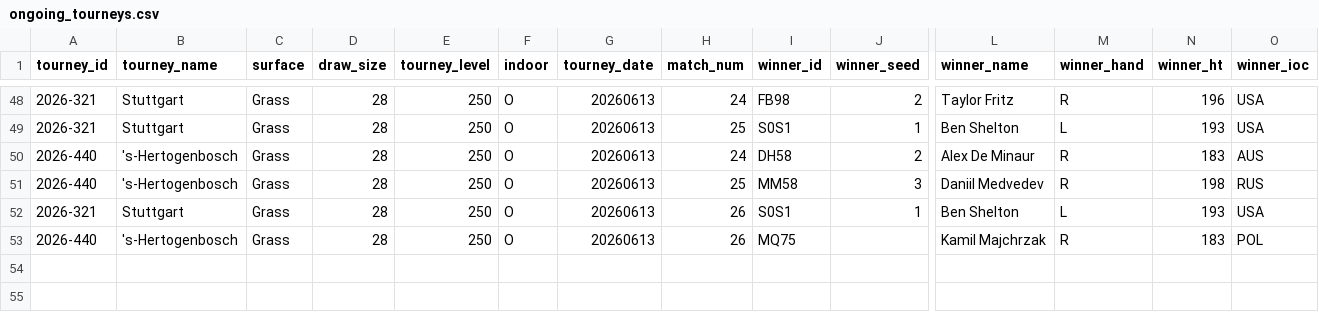
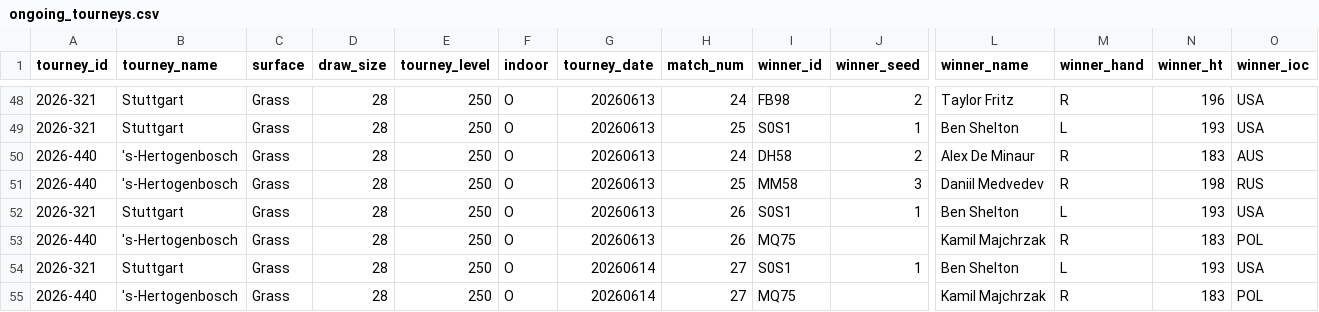
Before and after one commit to gmalbert/tennis-predictions, a CSV file: tml-data/ongoing_tourneys.csv, drawn as a sheet; only a part is shown, gaps mark what is left out; rows hold the shown columns only; the diff names each change by its address in the sheet, - before the commit and + after, or states it on an @@ line.

```diff
--- a/tml-data/ongoing_tourneys.csv
+++ b/tml-data/ongoing_tourneys.csv
+row 54: 2026-321 | Stuttgart | Grass | 28 | 250 | O | 20260614 | 27 | S0S1 | 1 | Ben Shelton | L | 193 | USA
+row 55: 2026-440 | 's-Hertogenbosch | Grass | 28 | 250 | O | 20260614 | 27 | MQ75 |  | Kamil Majchrzak | R | 183 | POL
```
Also changed, not shown: data_files/flashscore_odds_history.csv, 3 other files.
